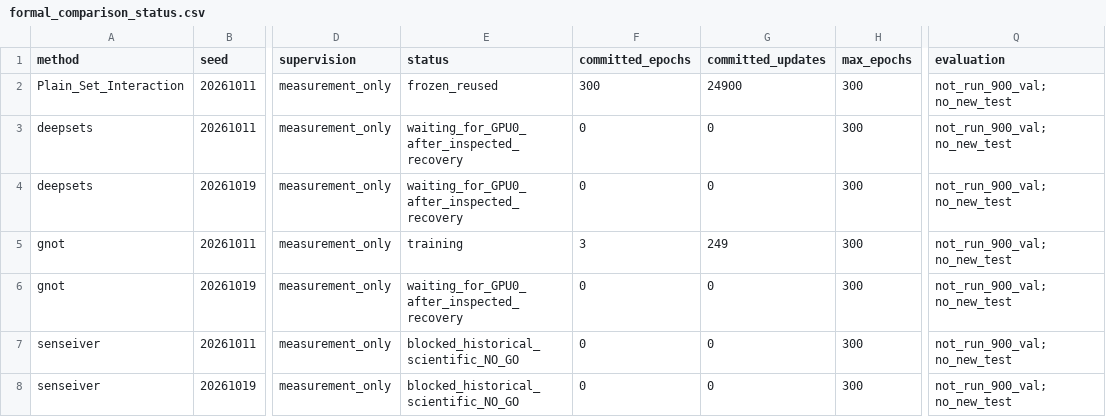
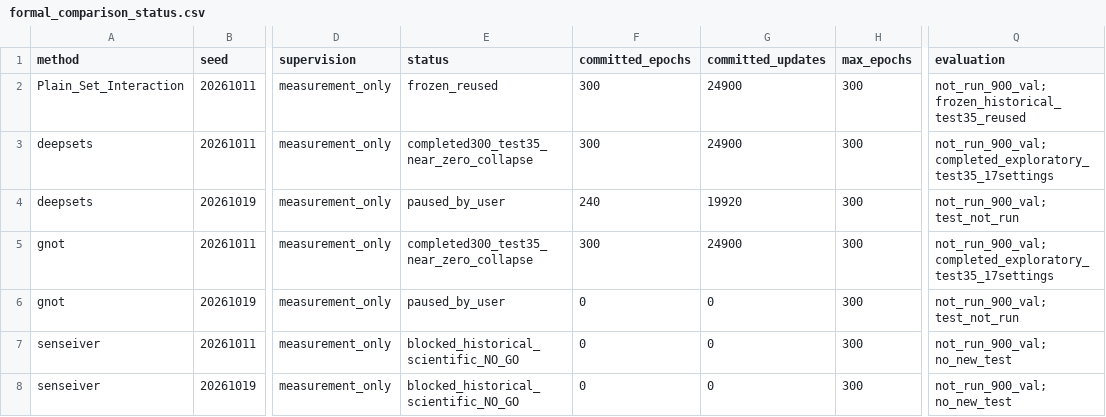
Before and after one commit to JiachengDong2026/GeoPhy-Set3D, a CSV file: docs/reports/artifacts/deep_baselines_v1/formal_comparison_status.csv, drawn as a sheet; only a part is shown, gaps mark what is left out; the diff names each change by its address in the sheet, - before the commit and + after, or states it on an @@ line.

Commit message:
eval: pause training and report seed20261011 DeepSets/GNOT test35 results

```diff
--- a/docs/reports/artifacts/deep_baselines_v1/formal_comparison_status.csv
+++ b/docs/reports/artifacts/deep_baselines_v1/formal_comparison_status.csv
-Q2 (evaluation): not_run_900_val; no_new_test
+Q2 (evaluation): not_run_900_val; frozen_historical_test35_reused
-E3 (status): waiting_for_GPU0_after_inspected_recovery
+E3 (status): completed300_test35_near_zero_collapse
-F3 (committed_epochs): 0
+F3 (committed_epochs): 300
-G3 (committed_updates): 0
+G3 (committed_updates): 24900
-Q3 (evaluation): not_run_900_val; no_new_test
+Q3 (evaluation): not_run_900_val; completed_exploratory_test35_17settings
-E4 (status): waiting_for_GPU0_after_inspected_recovery
+E4 (status): paused_by_user
-F4 (committed_epochs): 0
+F4 (committed_epochs): 240
-G4 (committed_updates): 0
+G4 (committed_updates): 19920
-Q4 (evaluation): not_run_900_val; no_new_test
+Q4 (evaluation): not_run_900_val; test_not_run
-E5 (status): training
+E5 (status): completed300_test35_near_zero_collapse
-F5 (committed_epochs): 3
+F5 (committed_epochs): 300
-G5 (committed_updates): 249
+G5 (committed_updates): 24900
-Q5 (evaluation): not_run_900_val; no_new_test
+Q5 (evaluation): not_run_900_val; completed_exploratory_test35_17settings
-E6 (status): waiting_for_GPU0_after_inspected_recovery
+E6 (status): paused_by_user
-Q6 (evaluation): not_run_900_val; no_new_test
+Q6 (evaluation): not_run_900_val; test_not_run
```
Also changed, not shown: 59 other files.
